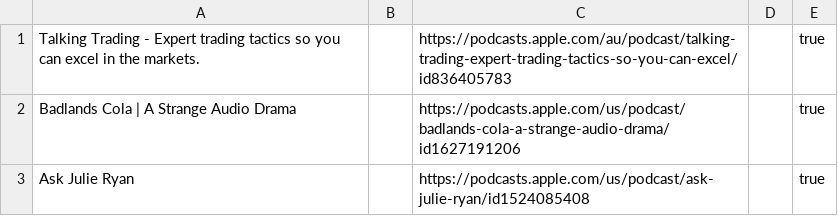
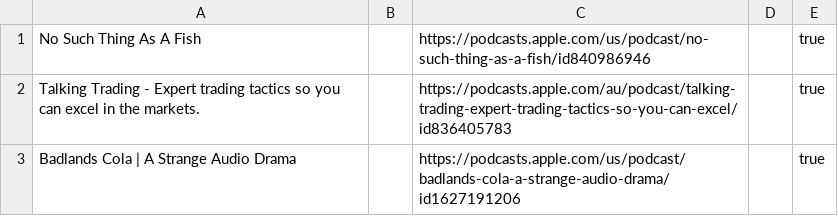
Before and after one commit to KenMercusLai/settings, a CSV file: podcast_sources.csv, drawn as a sheet; only a part is shown; the shorter side is filled out with more unchanged rows; the diff names each change by its address in the sheet, - before the commit and + after, or states it on an @@ line.

Commit message:
Update podcast_sources.csv

```diff
--- a/podcast_sources.csv
+++ b/podcast_sources.csv
+row 1: No Such Thing As A Fish |  | https://podcasts.apple.com/us/podcast/no-such-thing-as-a-fish/id840986946 |  | true
```
